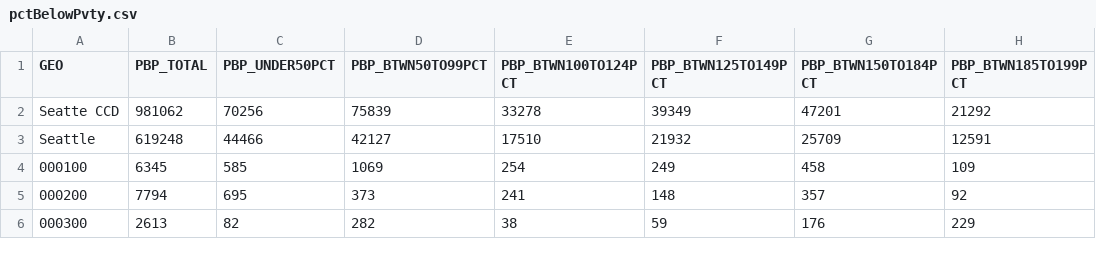
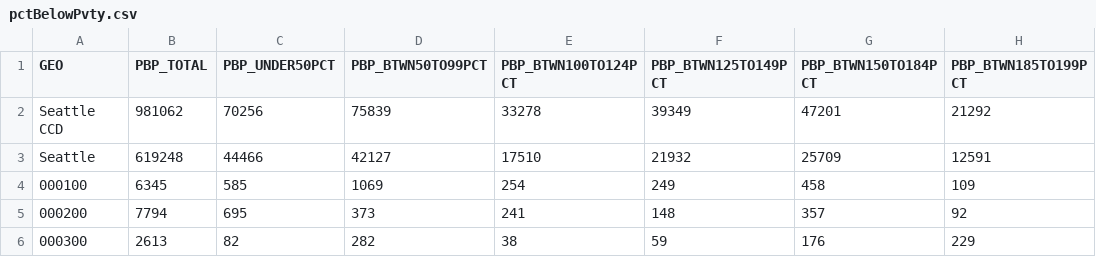
Before and after one commit to tiernanmartin/FW-YCC-Baseline-Conditions, a CSV file: 2_inputs/pctBelowPvty.csv, drawn as a sheet; only a part is shown; the diff names each change by its address in the sheet, - before the commit and + after, or states it on an @@ line.

Commit message:
fixed the 'Seatte' typo

```diff
--- a/2_inputs/pctBelowPvty.csv
+++ b/2_inputs/pctBelowPvty.csv
-A2 (GEO): Seatte CCD
+A2 (GEO): Seattle CCD
```
Also changed, not shown: 2_inputs/pctEngLTvwell.csv, 2_inputs/pctRace.csv, 3 other files.
